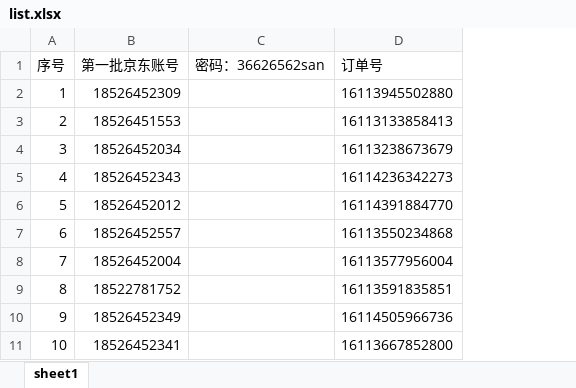
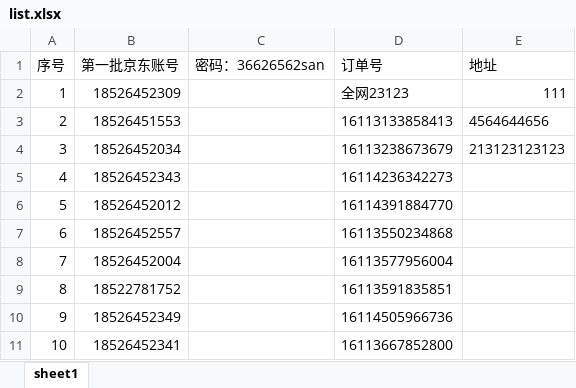
Before and after one commit to FShares-z/cooger-tool, an Excel workbook: excel/list.xlsx, sheet sheet1, drawn as a sheet; values as stored, in another font and other column widths than the file's, no borders; the diff names each change by its address in the sheet, - before the commit and + after, or states it on an @@ line.

```diff
--- a/excel/list.xlsx (sheet sheet1)
+++ b/excel/list.xlsx (sheet sheet1)
+column E (地址), rows 2-4: 111 | 4564644656 | 213123123123
-D2 (订单号): 16113945502880
+D2 (订单号): 全网23123
```
Also changed, not shown: 5 other files.
